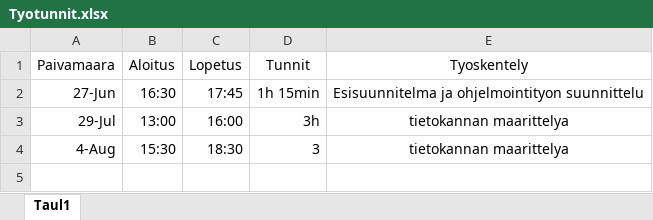
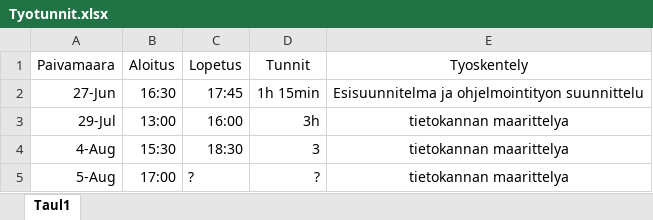
Before and after one commit to Ardenth/Ohjelmointyo_Tietotekniikka, an Excel workbook: aikataulutus/Tyotunnit.xlsx, sheet Taul1, drawn as a sheet; values as stored, in another font and other column widths than the file's, no borders; the diff names each change by its address in the sheet, - before the commit and + after, or states it on an @@ line.

```diff
--- a/aikataulutus/Tyotunnit.xlsx (sheet Taul1)
+++ b/aikataulutus/Tyotunnit.xlsx (sheet Taul1)
+row 5: 5-Aug | 17:00 | ? | ? | tietokannan maarittelya
```
Also changed, not shown: tietokanta/feats_class/feats_class.xlsx.
